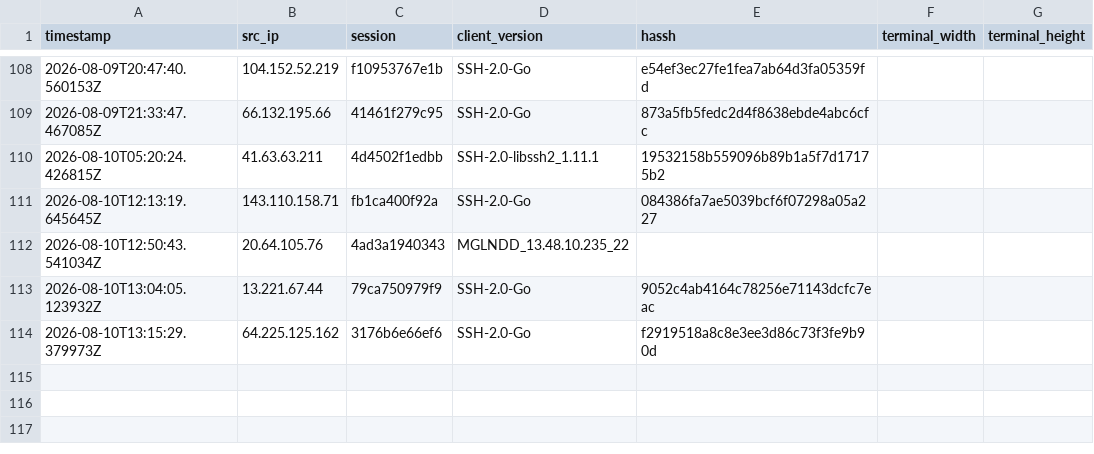
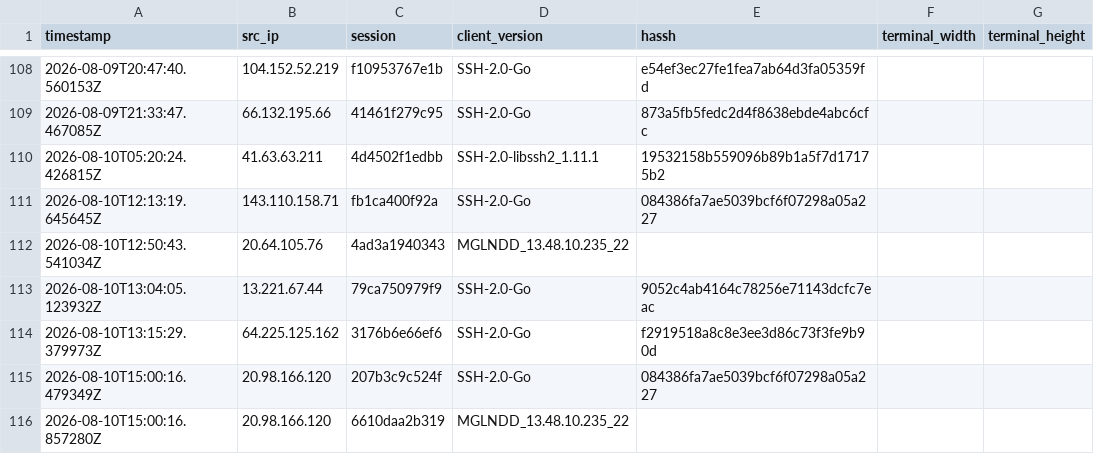
Before and after one commit to Prabhath-de/AWS_Honeypot, a CSV file: data/processed/client_fingerprint.csv, drawn as a sheet; only a part is shown, gaps mark what is left out; the diff names each change by its address in the sheet, - before the commit and + after, or states it on an @@ line.

```diff
--- a/data/processed/client_fingerprint.csv
+++ b/data/processed/client_fingerprint.csv
+row 115: 2026-08-10T15:00:16.479349Z | 20.98.166.120 | 207b3c9c524f | SSH-2.0-Go | 084386fa7ae5039bcf6f07298a05a227
+row 116: 2026-08-10T15:00:16.857280Z | 20.98.166.120 | 6610daa2b319 | MGLNDD_13.48.10.235_22
```
Also changed, not shown: data/processed/geoip_asn.csv, data/processed/session_summary.csv, 3 other files.
